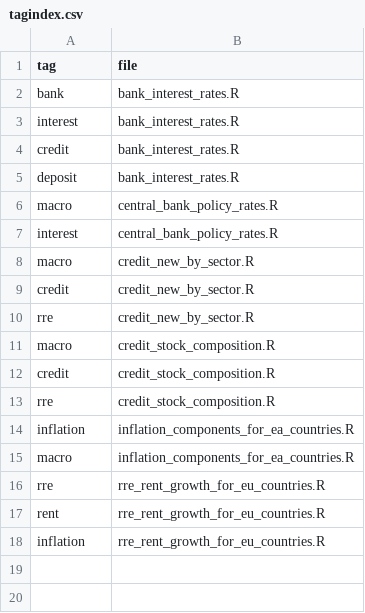
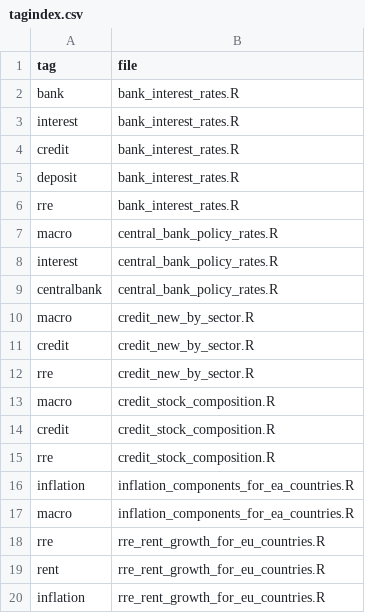
Before and after one commit to franzmohr/chartrepository, a CSV file: tagindex.csv, drawn as a sheet; the diff names each change by its address in the sheet, - before the commit and + after, or states it on an @@ line.

```diff
--- a/tagindex.csv
+++ b/tagindex.csv
+row 6: rre | bank_interest_rates.R
+row 9: centralbank | central_bank_policy_rates.R
```
Also changed, not shown: 10 other files.
